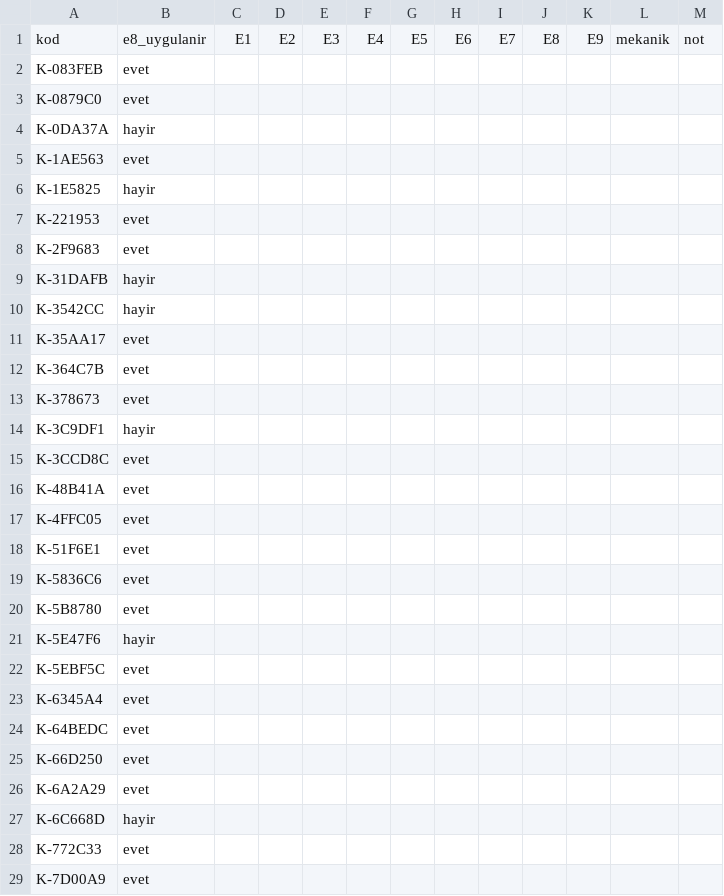
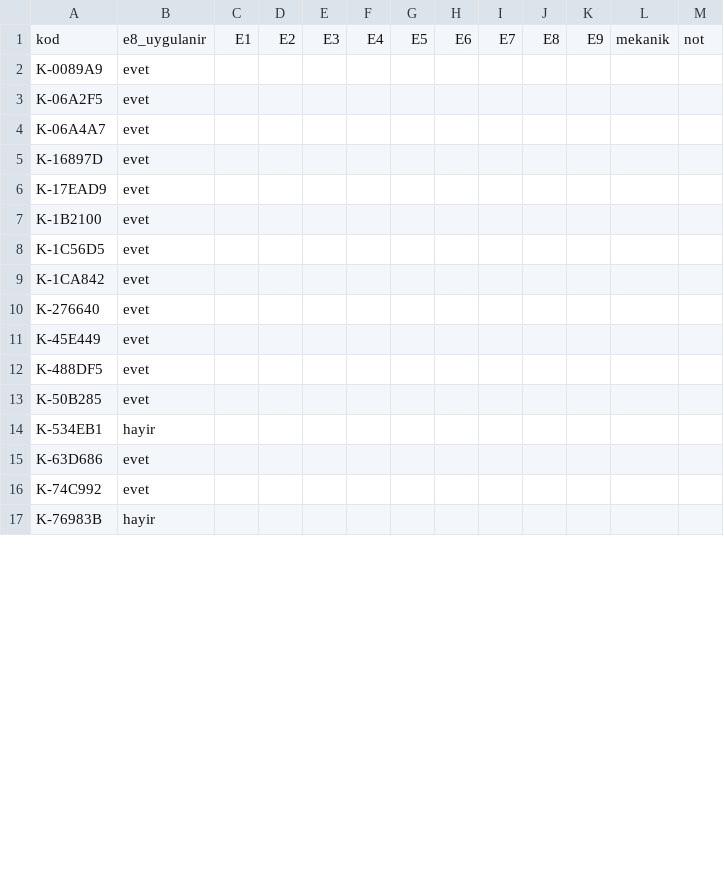
Before and after one commit to mokaradag/Takvim, a CSV file: docs/kayitlar/4i-b-vekil-kosusu-2026-11-25/kor-puanlama-cizelgesi.csv, drawn as a sheet; only a part is shown; the diff covers the shown part only.

Commit message:
4I-B nitelendirme, kıyas tarayıcısı, önizleme ve kayıt bütünlüğü düzeltmeleri
- Nitelendirme betiğinde model listesi fetchImpl, --eszamanlilik doğrulaması, dagitim_ortami ve vekil dusunme homojenliği, 3 hakemli editoryal toplama, S38 çelişki takibi, taslak_ozeti/kimlik doğrulaması, zorunlu olgu payda/kimlik tutarlılığı, tekilleştirilmiş güvenlik sayaçları, Gate D p95 tavanı ve doğrulanmış örnek/kör paket denetimleri eklendi
- Kıyas tarayıcısında sentetik proje ayrıştırıcıları, bileşik sayı normalleştirmesi, veri_ani iş günü ve küçük harfli ortak kelime yanlış pozitif koruması düzeltildi
- Önizleme betiğinde metin blokları güvenli kod çitiyle sarıldı; kör puanlama paketi görev/proje başlıkları ve §4 E1-E9 tanımlarıyla yeniden üretildi; S34/S38 hakem kayıtları ile vekil koşusu README güncellendi

```diff
--- a/docs/kayitlar/4i-b-vekil-kosusu-2026-11-25/kor-puanlama-cizelgesi.csv
+++ b/docs/kayitlar/4i-b-vekil-kosusu-2026-11-25/kor-puanlama-cizelgesi.csv
@@ -1,29 +1,17 @@
 kod,e8_uygulanir,E1,E2,E3,E4,E5,E6,E7,E8,E9,mekanik,not
-K-083FEB,evet,,,,,,,,,,,
-K-0879C0,evet,,,,,,,,,,,
-K-0DA37A,hayir,,,,,,,,,,,
-K-1AE563,evet,,,,,,,,,,,
-K-1E5825,hayir,,,,,,,,,,,
-K-221953,evet,,,,,,,,,,,
-K-2F9683,evet,,,,,,,,,,,
-K-31DAFB,hayir,,,,,,,,,,,
-K-3542CC,hayir,,,,,,,,,,,
-K-35AA17,evet,,,,,,,,,,,
-K-364C7B,evet,,,,,,,,,,,
-K-378673,evet,,,,,,,,,,,
-K-3C9DF1,hayir,,,,,,,,,,,
-K-3CCD8C,evet,,,,,,,,,,,
-K-48B41A,evet,,,,,,,,,,,
-K-4FFC05,evet,,,,,,,,,,,
-K-51F6E1,evet,,,,,,,,,,,
-K-5836C6,evet,,,,,,,,,,,
-K-5B8780,evet,,,,,,,,,,,
-K-5E47F6,hayir,,,,,,,,,,,
-K-5EBF5C,evet,,,,,,,,,,,
-K-6345A4,evet,,,,,,,,,,,
-K-64BEDC,evet,,,,,,,,,,,
-K-66D250,evet,,,,,,,,,,,
-K-6A2A29,evet,,,,,,,,,,,
-K-6C668D,hayir,,,,,,,,,,,
-K-772C33,evet,,,,,,,,,,,
-K-7D00A9,evet,,,,,,,,,,,
+K-0089A9,evet,,,,,,,,,,,
+K-06A2F5,evet,,,,,,,,,,,
+K-06A4A7,evet,,,,,,,,,,,
+K-16897D,evet,,,,,,,,,,,
+K-17EAD9,evet,,,,,,,,,,,
+K-1B2100,evet,,,,,,,,,,,
+K-1C56D5,evet,,,,,,,,,,,
+K-1CA842,evet,,,,,,,,,,,
+K-276640,evet,,,,,,,,,,,
+K-45E449,evet,,,,,,,,,,,
+K-488DF5,evet,,,,,,,,,,,
+K-50B285,evet,,,,,,,,,,,
+K-534EB1,hayir,,,,,,,,,,,
+K-63D686,evet,,,,,,,,,,,
+K-74C992,evet,,,,,,,,,,,
+K-76983B,hayir,,,,,,,,,,,
```
Also changed, not shown: 16 added rows, 4 removed rows and 16 edited cells elsewhere in this file, 7 other files.
